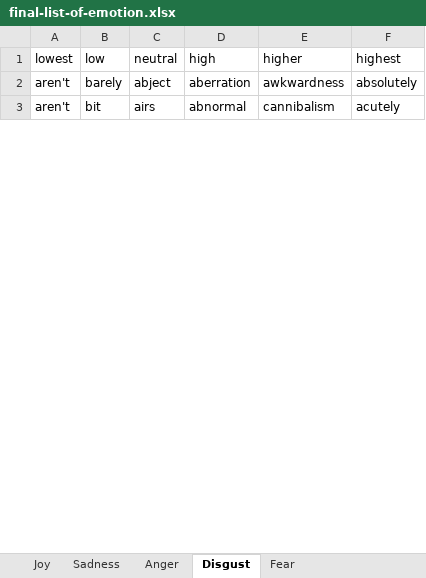
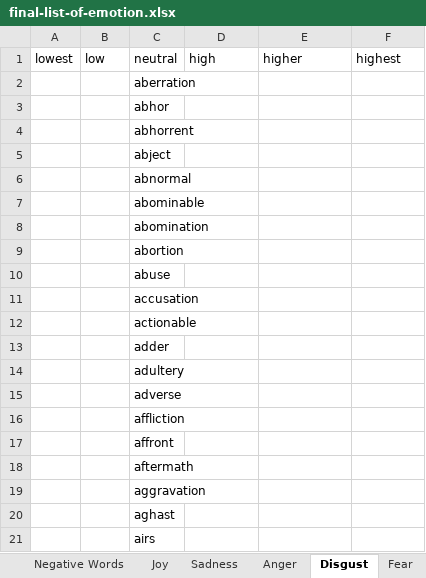
Before and after one commit to adamjohndbenitez/emotector, an Excel workbook: final-list-of-emotion.xlsx, sheet Disgust, drawn as a sheet; only a part is shown; values as stored, in another font and other column widths than the file's, no cell formats; addresses are those after the commit; the diff covers the shown part only; the diff names each change by its address in the sheet, - before the commit and + after, or states it on an @@ line.

Commit message:
Task[5] v3 NRC Emotion Lexicon - Saif Mohammad
   - First, we categorize the input text into three sentiment polarity classes, either positive or negative.
   - Second, after categorizing into positive and negative, then the input is classified into fine-grained emotion classes.

```diff
--- a/final-list-of-emotion.xlsx (sheet Disgust)
+++ b/final-list-of-emotion.xlsx (sheet Disgust)
+sheet tab: Negative Words
+row 2:  |  | aberration
+row 3:  |  | abhor
+row 4:  |  | abhorrent
-A5: aren't
+A5: (empty)
-B5: barely
+B5: (empty)
-D5: aberration
+D5: (empty)
-E5: awkwardness
+E5: (empty)
-F5: absolutely
+F5: (empty)
+row 6:  |  | abnormal
+row 7:  |  | abominable
+row 8:  |  | abomination
+row 9:  |  | abortion
+row 10:  |  | abuse
+row 11:  |  | accusation
+row 12:  |  | actionable
+row 13:  |  | adder
+row 14:  |  | adultery
+row 15:  |  | adverse
+row 16:  |  | affliction
+row 17:  |  | affront
+row 18:  |  | aftermath
+row 19:  |  | aggravation
+row 20:  |  | aghast
-A21: aren't
+A21: (empty)
-B21: bit
+B21: (empty)
-D21: abnormal
+D21: (empty)
-E21: cannibalism
+E21: (empty)
-F21: acutely
+F21: (empty)
```
Also changed, not shown: 790 added rows and 190 edited cells elsewhere in this sheet, sheet NRC-Emotion-Lexicon-v0.92-InMan, sheet Anger, sheet Fear, sheet Sadness, sheet Joy, other sheet tabs, cell formats, final-list-of-emotion - Copy.xlsx, 3 other files.
